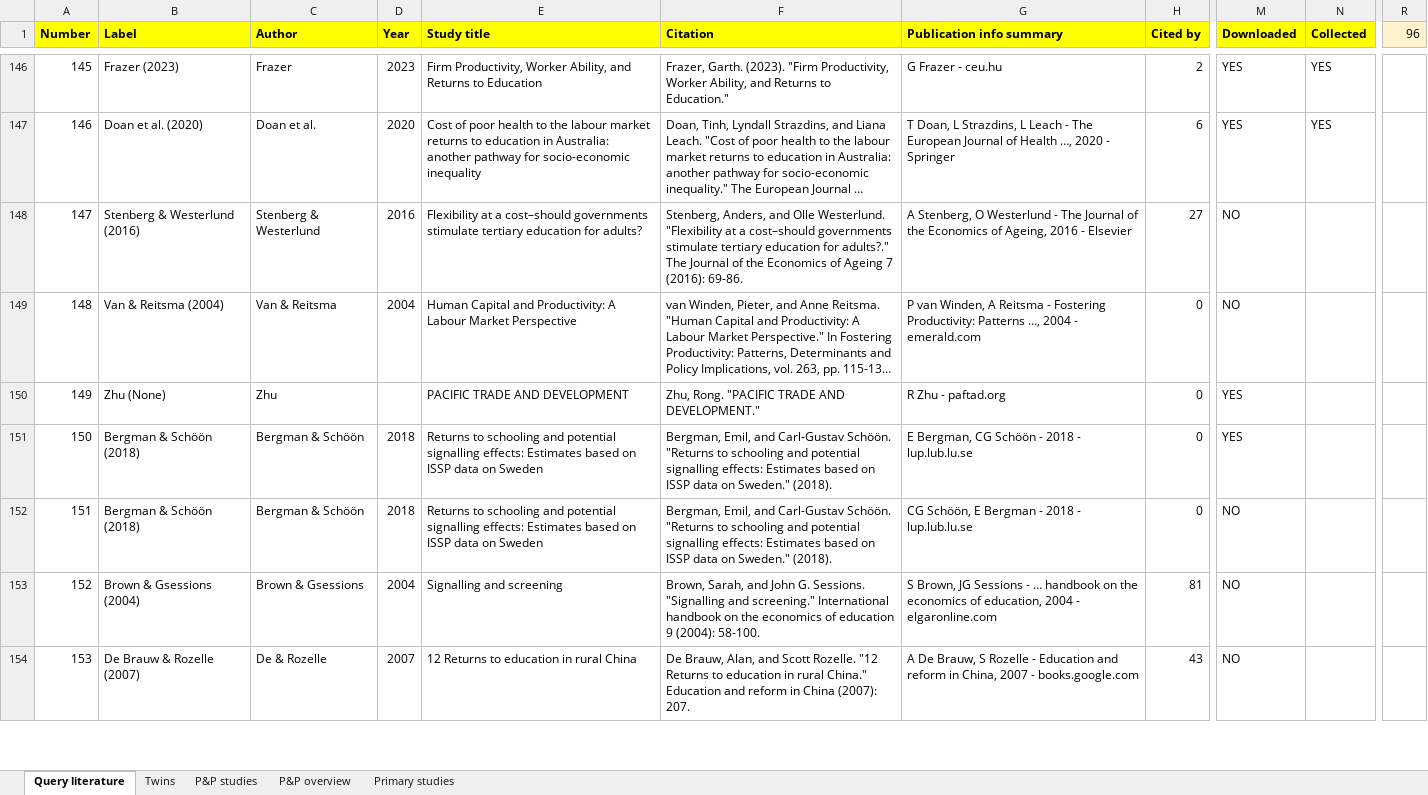
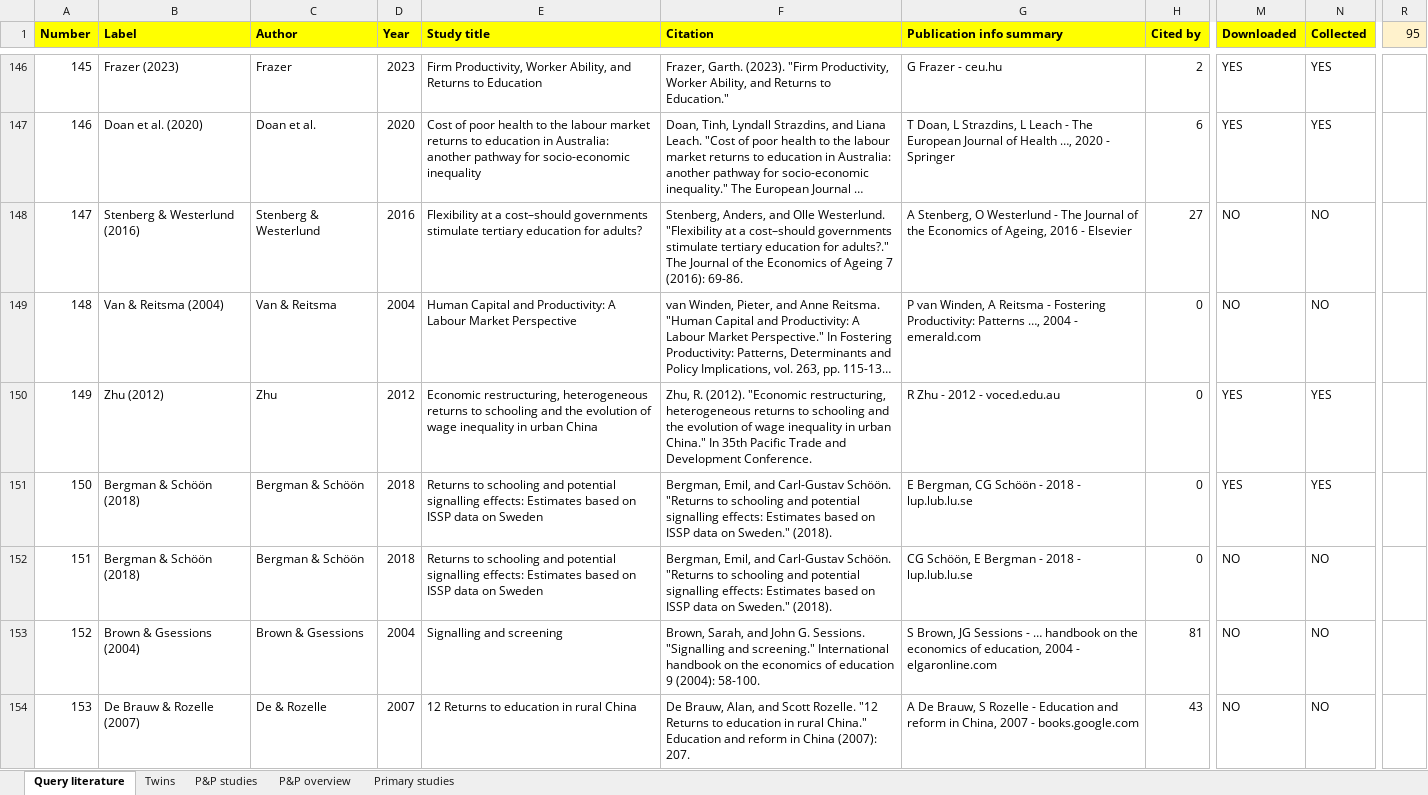
Before and after one commit to PetrCala/Diploma-Thesis, an Excel workbook: Literature/Literature.xlsx, sheet Query literature, drawn as a sheet; only a part is shown, gaps mark what is left out; long unchanged cells end in …; values as stored, in another font and other column widths than the file's, no borders; conditional formats not drawn; the diff covers the shown part only; the diff names each change by its address in the sheet, - before the commit and + after, or states it on an @@ line.

```diff
--- a/Literature/Literature.xlsx (sheet Query literature)
+++ b/Literature/Literature.xlsx (sheet Query literature)
-R1: 96
+R1: 95
-N148:N149 (Collected): (empty)
+N148:N149 (Collected): NO
-B150 (Label): Zhu (None)
+B150 (Label): Zhu (2012)
-D150 (Year): (empty)
+D150 (Year): 2012
-E150 (Study title): PACIFIC TRADE AND DEVELOPMENT
+E150 (Study title): Economic restructuring, heterogeneous returns to schooling and the evolution of wage inequality in urban China
-F150 (Citation): Zhu, Rong. "PACIFIC TRADE AND DEVELOPMENT."
+F150 (Citation): Zhu, R. (2012). "Economic restructuring, heterogeneous returns to schooling and the evolution of wage inequality in urban China." In 35th Pacific Trade and Development Conference.
-G150 (Publication info summary): R Zhu - paftad.org
+G150 (Publication info summary): R Zhu - 2012 - voced.edu.au
-N150:N151 (Collected): (empty)
+N150:N151 (Collected): YES
-N152:N154 (Collected): (empty)
+N152:N154 (Collected): NO
```
Also changed, not shown: 35 edited cells elsewhere in this sheet, Data/data_set_master_thesis_cala.xlsm, 4 other files.
